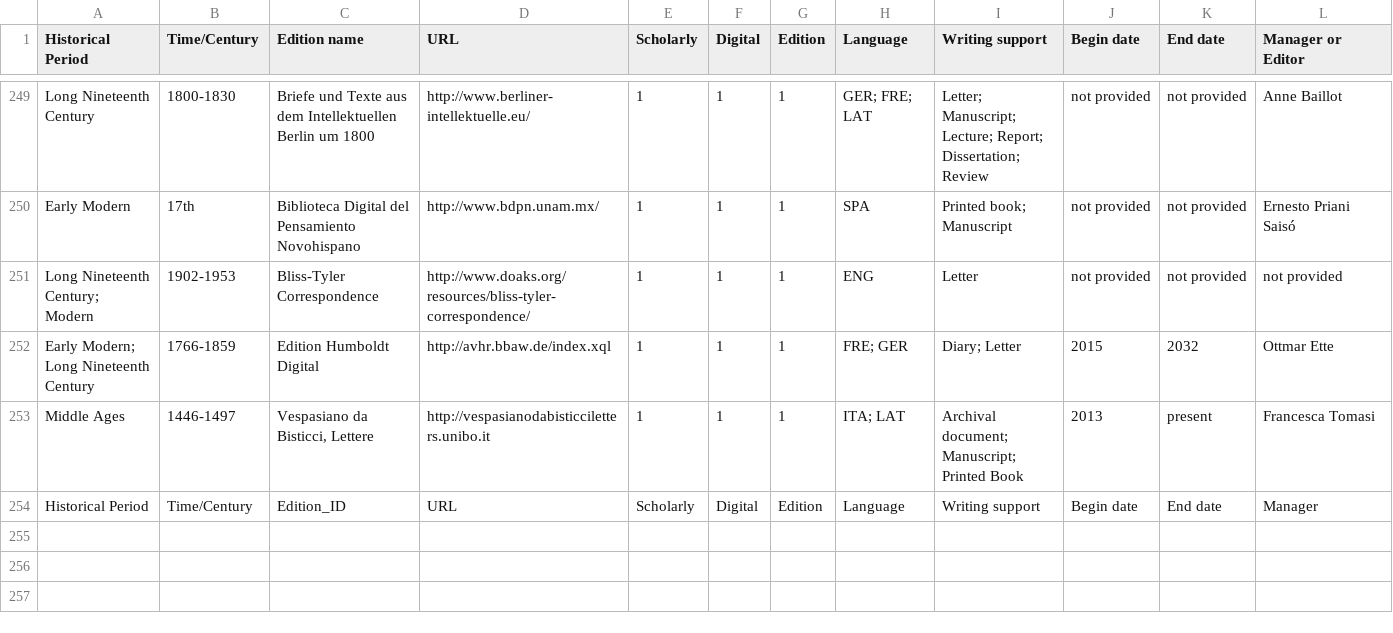
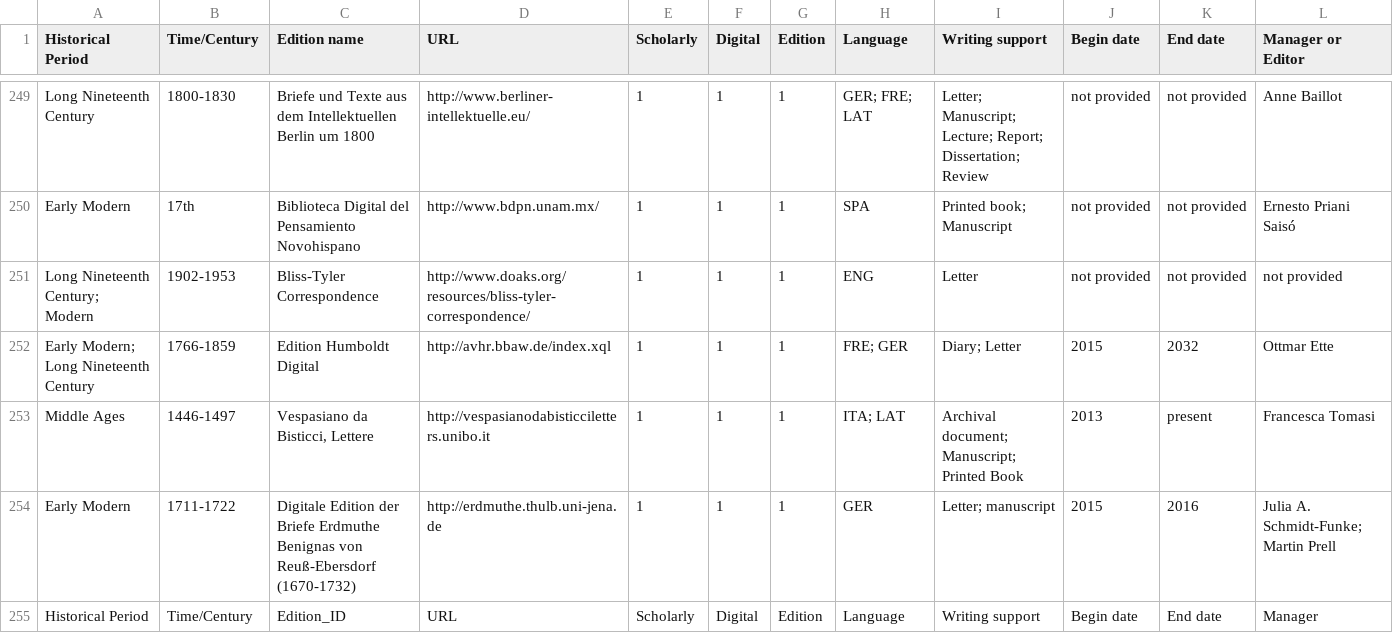
Before and after one commit to gfranzini/digEds_cat, a CSV file: digEds_cat.csv, drawn as a sheet; only a part is shown, gaps mark what is left out; rows hold the shown columns only; the diff names each change by its address in the sheet, - before the commit and + after, or states it on an @@ line.

Commit message:
Added user contribution
Erdmuthe Digitale Edition

```diff
--- a/digEds_cat.csv
+++ b/digEds_cat.csv
+row 254: Early Modern | 1711-1722 | Digitale Edition der Briefe Erdmuthe Benignas von Reuß-Ebersdorf (1670-1732) | http://erdmuthe.thulb.uni-jena.de | 1 | 1 | 1 | GER | Letter; manuscript | 2015 | 2016 | Julia A. Schmidt-Funke; Martin Prell
```
